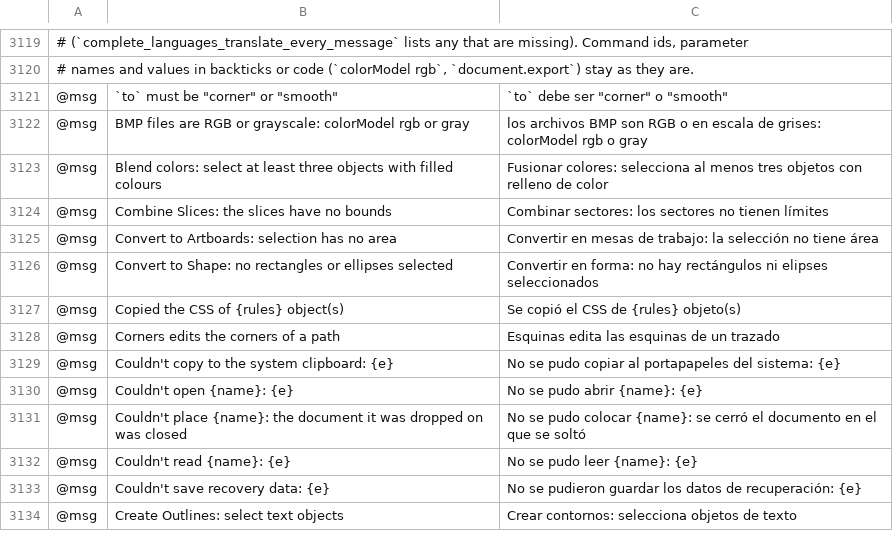
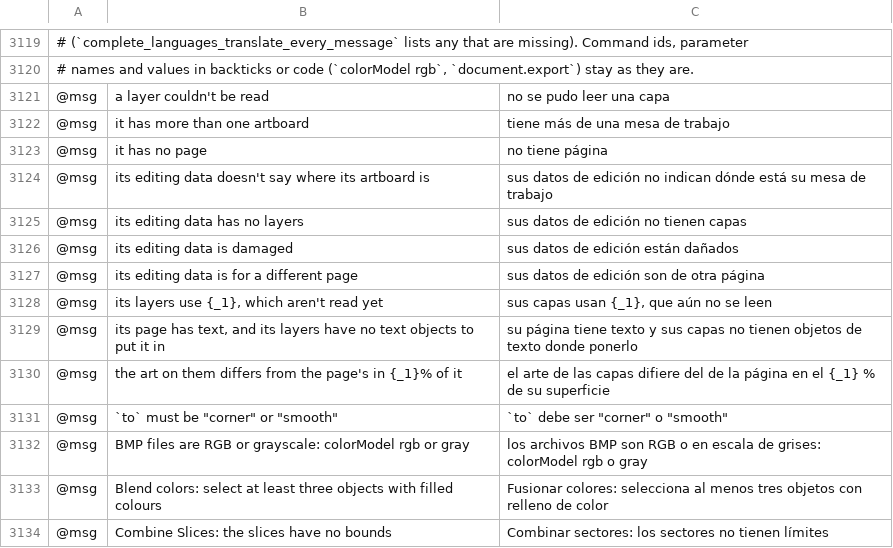
Before and after one commit to treeforjs/vectorcraft, a TSV file: crates/ui-egui/src/i18n/es.tsv, drawn as a sheet; only a part is shown, gaps mark what is left out; the shorter side is filled out with more unchanged rows; the diff names each change by its address in the sheet, - before the commit and + after, or states it on an @@ line.

```diff
--- a/crates/ui-egui/src/i18n/es.tsv
+++ b/crates/ui-egui/src/i18n/es.tsv
+row 3121: @msg | a layer couldn't be read | no se pudo leer una capa
+row 3122: @msg | it has more than one artboard | tiene más de una mesa de trabajo
+row 3123: @msg | it has no page | no tiene página
+row 3124: @msg | its editing data doesn't say where its artboard is | sus datos de edición no indican dónde está su mesa de trabajo
+row 3125: @msg | its editing data has no layers | sus datos de edición no tienen capas
+row 3126: @msg | its editing data is damaged | sus datos de edición están dañados
+row 3127: @msg | its editing data is for a different page | sus datos de edición son de otra página
+row 3128: @msg | its layers use {_1}, which aren't read yet | sus capas usan {_1}, que aún no se leen
+row 3129: @msg | its page has text, and its layers have no text objects to put it in | su página tiene texto y sus capas no tienen objetos de texto donde ponerlo
+row 3130: @msg | the art on them differs from the page's in {_1}% of it | el arte de las capas difiere del de la página en el {_1} % de su superficie
```
Also changed, not shown: crates/ui-egui/src/i18n/it.tsv, crates/ui-egui/src/i18n/ru.tsv, 25 other files.
